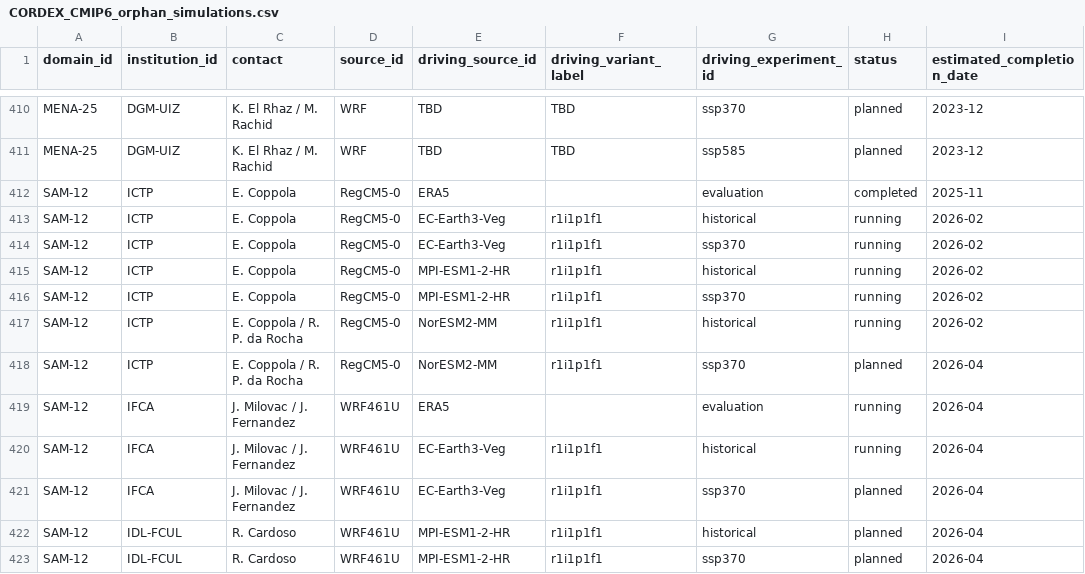
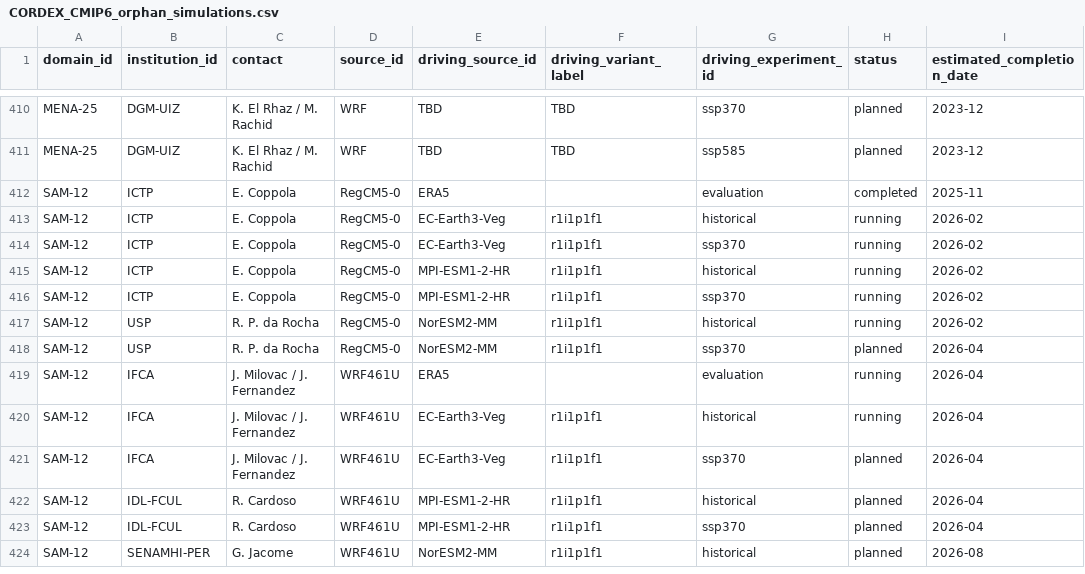
Before and after one commit to WCRP-CORDEX/simulation-status, a CSV file: docs/CORDEX_CMIP6_orphan_simulations.csv, drawn as a sheet; only a part is shown, gaps mark what is left out; the shorter side is filled out with more unchanged rows; the diff names each change by its address in the sheet, - before the commit and + after, or states it on an @@ line.

Commit message:
Attribute to Rosmeri da Rocha from University of Sao Paulo the RegCM5-0 NorESM2-MM simulation

```diff
--- a/docs/CORDEX_CMIP6_orphan_simulations.csv
+++ b/docs/CORDEX_CMIP6_orphan_simulations.csv
-B417:B418 (institution_id): ICTP
+B417:B418 (institution_id): USP
-C417:C418 (contact): E. Coppola / R. P. da Rocha
+C417:C418 (contact): R. P. da Rocha
```
